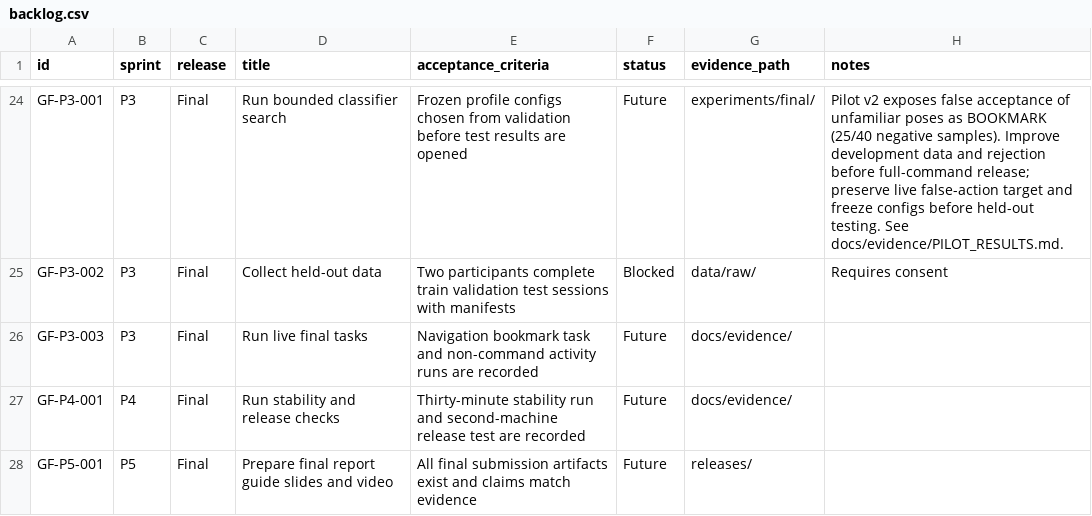
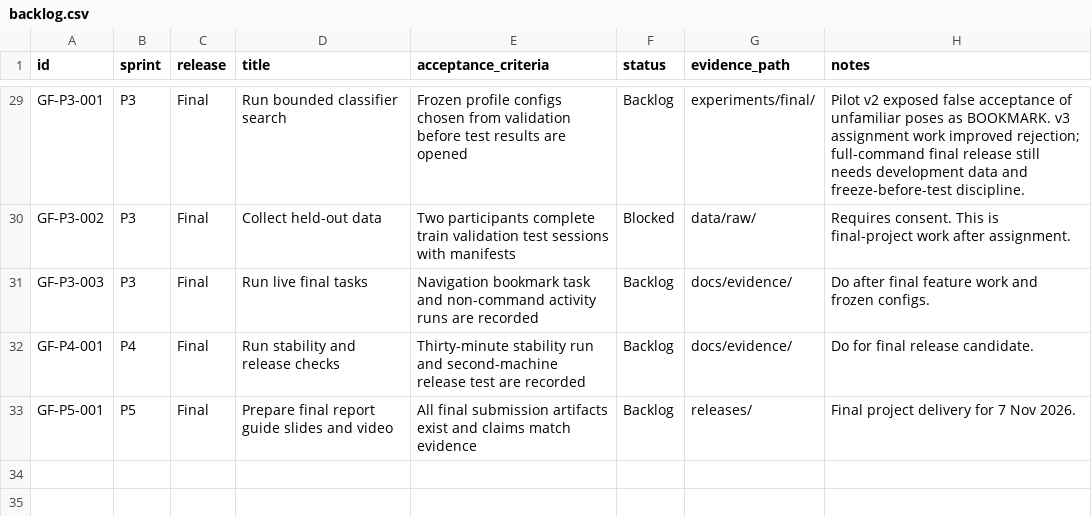
Before and after one commit to Chi944/GestureForge, a CSV file: docs/backlog.csv, drawn as a sheet; only a part is shown, gaps mark what is left out; addresses are those after the commit; the diff covers the shown part only; the diff names each change by its address in the sheet, - before the commit and + after, or states it on an @@ line.

Commit message:
Refine gesture rejection and UI

```diff
--- a/docs/backlog.csv
+++ b/docs/backlog.csv
-F29 (status): Future
+F29 (status): Backlog
-H29 (notes): Pilot v2 exposes false acceptance of unfamiliar poses as BOOKMARK (25/40 negative samples). Improve development data and rejection before full-command release; preserve live false-action target and freeze configs before held-out testing. See docs/evidence/PILOT_RESULTS.md.
+H29 (notes): Pilot v2 exposed false acceptance of unfamiliar poses as BOOKMARK. v3 assignment work improved rejection; full-command final release still needs development data and freeze-before-test discipline.
-H30 (notes): Requires consent
+H30 (notes): Requires consent. This is final-project work after assignment.
-F31:F33 (status): Future
+F31:F33 (status): Backlog
-H31 (notes): (empty)
+H31 (notes): Do after final feature work and frozen configs.
-H32 (notes): (empty)
+H32 (notes): Do for final release candidate.
-H33 (notes): (empty)
+H33 (notes): Final project delivery for 7 Nov 2026.
```
Also changed, not shown: 5 added rows and 33 edited cells elsewhere in this file, 58 other files.
